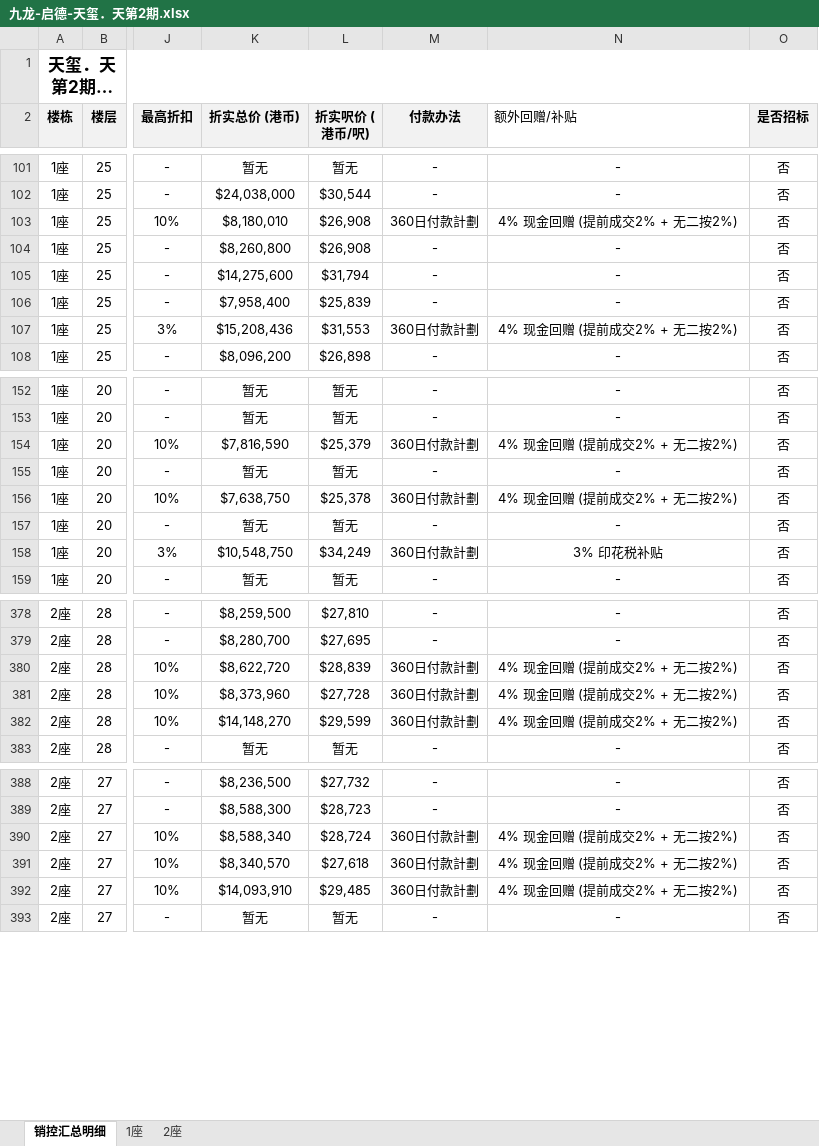
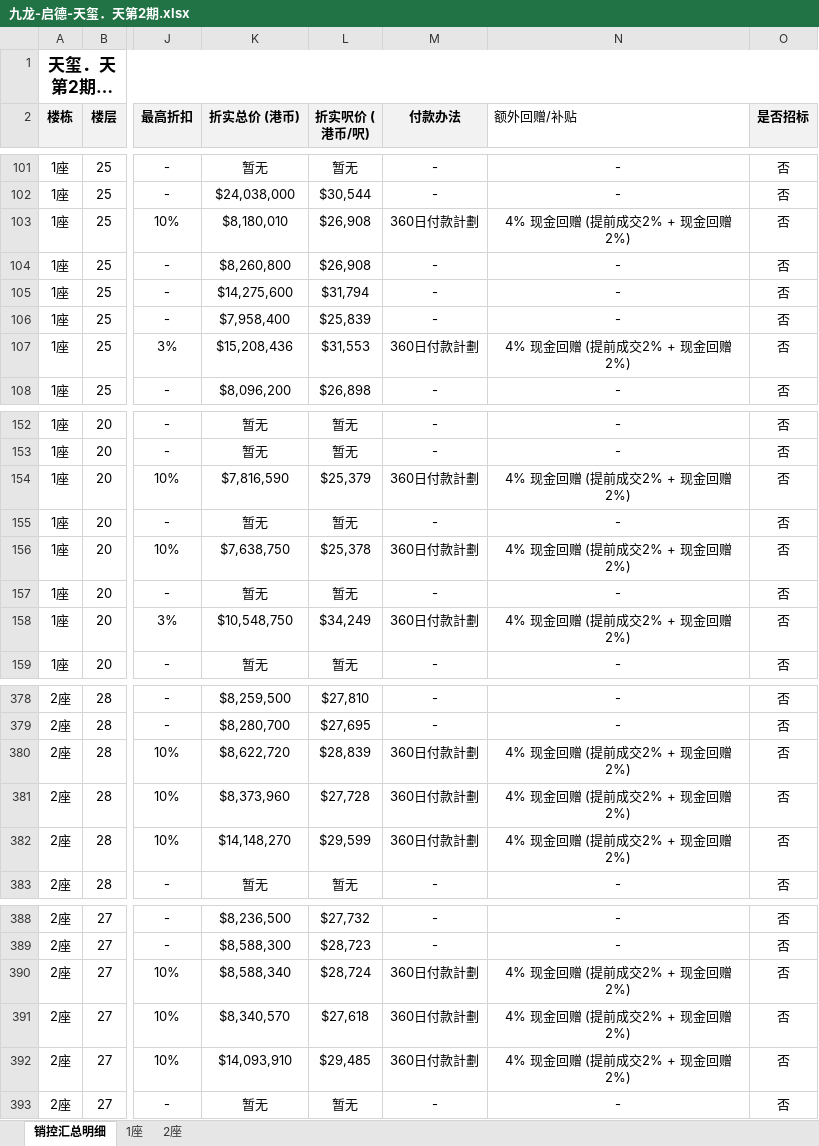
Before and after one commit to neil-studio/hk-properties, an Excel workbook: files/九龙-启德-天玺．天第2期.xlsx, sheet 销控汇总明细, drawn as a sheet; only a part is shown, gaps mark what is left out; long unchanged cells end in …; values as stored, in another font and other column widths than the file's, no borders; the diff covers the shown part only; the diff names each change by its address in the sheet, - before the commit and + after, or states it on an @@ line.

Commit message:
修正天玺．天第2期1座A3及全量单位回赠为4%现金回赠(提前成交2%+现金回赠2%)

```diff
--- a/files/九龙-启德-天玺．天第2期.xlsx (sheet 销控汇总明细)
+++ b/files/九龙-启德-天玺．天第2期.xlsx (sheet 销控汇总明细)
-N103 (额外回赠/补贴): 4% 现金回赠 (提前成交2% + 无二按2%)
+N103 (额外回赠/补贴): 4% 现金回赠 (提前成交2% + 现金回赠2%)
-N107 (额外回赠/补贴): 4% 现金回赠 (提前成交2% + 无二按2%)
+N107 (额外回赠/补贴): 4% 现金回赠 (提前成交2% + 现金回赠2%)
-N154 (额外回赠/补贴): 4% 现金回赠 (提前成交2% + 无二按2%)
+N154 (额外回赠/补贴): 4% 现金回赠 (提前成交2% + 现金回赠2%)
-N156 (额外回赠/补贴): 4% 现金回赠 (提前成交2% + 无二按2%)
+N156 (额外回赠/补贴): 4% 现金回赠 (提前成交2% + 现金回赠2%)
-N158 (额外回赠/补贴): 3% 印花税补贴
+N158 (额外回赠/补贴): 4% 现金回赠 (提前成交2% + 现金回赠2%)
-N380:N382 (额外回赠/补贴): 4% 现金回赠 (提前成交2% + 无二按2%)
+N380:N382 (额外回赠/补贴): 4% 现金回赠 (提前成交2% + 现金回赠2%)
-N390:N392 (额外回赠/补贴): 4% 现金回赠 (提前成交2% + 无二按2%)
+N390:N392 (额外回赠/补贴): 4% 现金回赠 (提前成交2% + 现金回赠2%)
```
Also changed, not shown: 39 edited cells elsewhere in this sheet, 1 other file.
